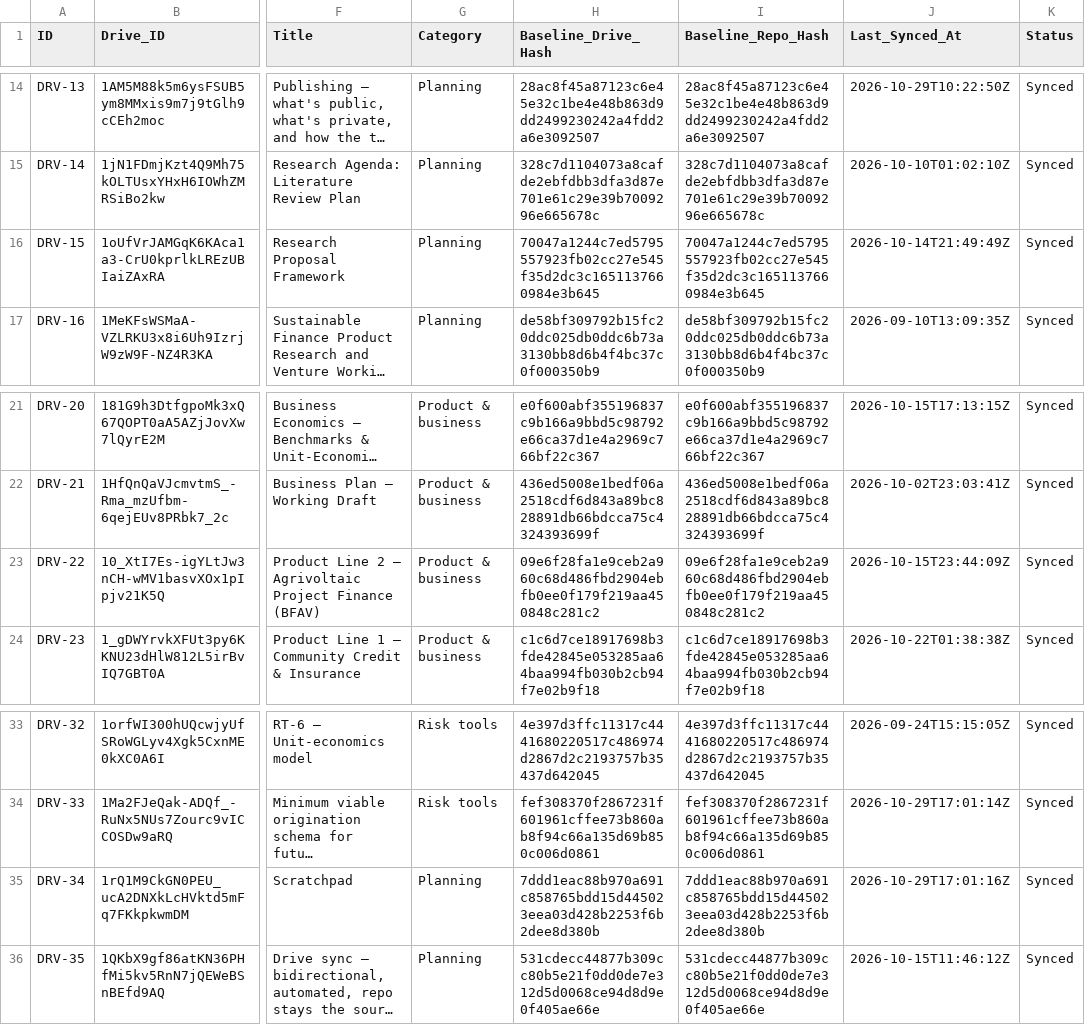
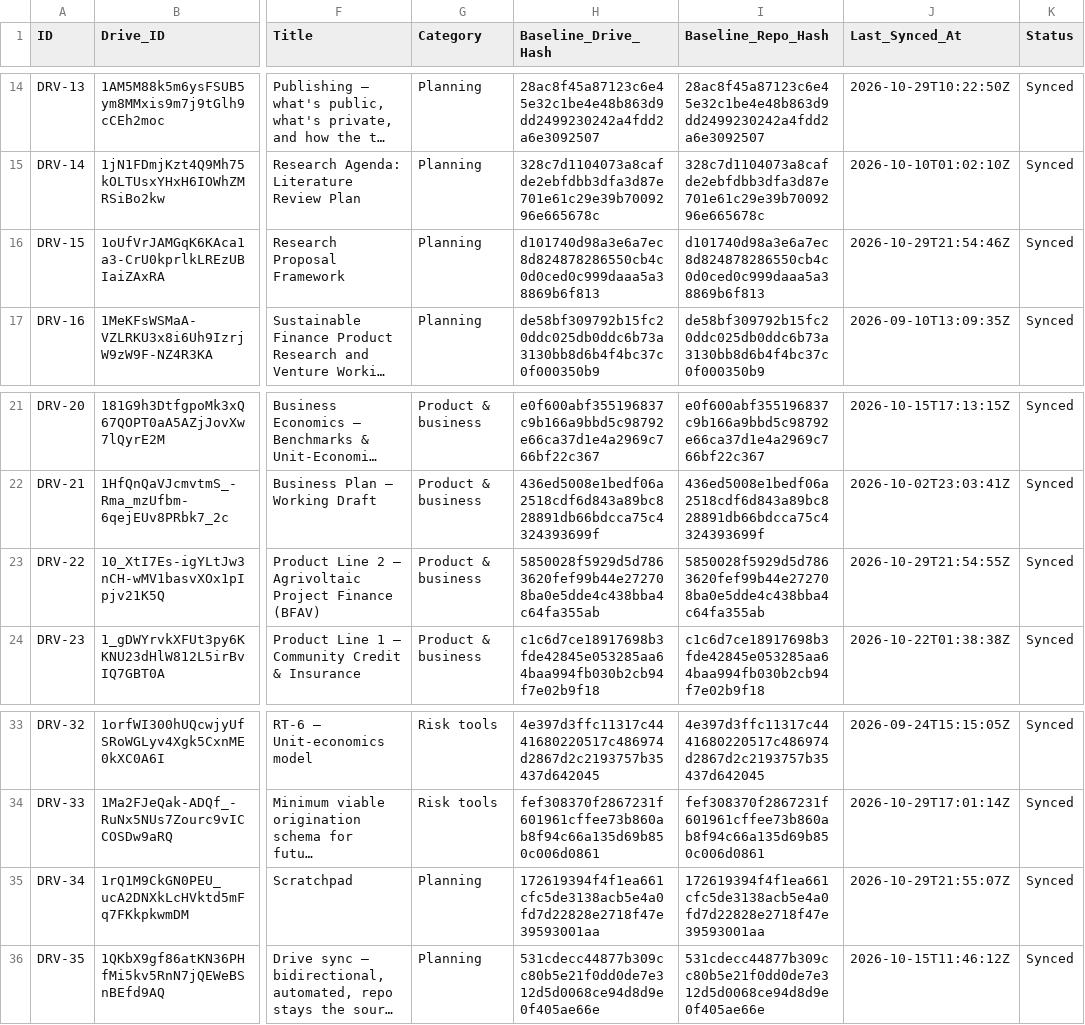
Before and after one commit to benbaichmankass/sustainable-finance-venture, a CSV file: data/drive-links.csv, drawn as a sheet; only a part is shown, gaps mark what is left out; long unchanged cells end in …; the diff names each change by its address in the sheet, - before the commit and + after, or states it on an @@ line.

```diff
--- a/data/drive-links.csv
+++ b/data/drive-links.csv
-H16 (Baseline_Drive_Hash): 70047a1244c7ed5795557923fb02cc27e545f35d2dc3c1651137660984e3b645
+H16 (Baseline_Drive_Hash): d101740d98a3e6a7ec8d824878286550cb4c0d0ced0c999daaa5a38869b6f813
-I16 (Baseline_Repo_Hash): 70047a1244c7ed5795557923fb02cc27e545f35d2dc3c1651137660984e3b645
+I16 (Baseline_Repo_Hash): d101740d98a3e6a7ec8d824878286550cb4c0d0ced0c999daaa5a38869b6f813
-J16 (Last_Synced_At): 2026-10-14T21:49:49Z
+J16 (Last_Synced_At): 2026-10-29T21:54:46Z
-H23 (Baseline_Drive_Hash): 09e6f28fa1e9ceb2a960c68d486fbd2904ebfb0ee0f179f219aa450848c281c2
+H23 (Baseline_Drive_Hash): 5850028f5929d5d7863620fef99b44e272708ba0e5dde4c438bba4c64fa355ab
-I23 (Baseline_Repo_Hash): 09e6f28fa1e9ceb2a960c68d486fbd2904ebfb0ee0f179f219aa450848c281c2
+I23 (Baseline_Repo_Hash): 5850028f5929d5d7863620fef99b44e272708ba0e5dde4c438bba4c64fa355ab
-J23 (Last_Synced_At): 2026-10-15T23:44:09Z
+J23 (Last_Synced_At): 2026-10-29T21:54:55Z
-H35 (Baseline_Drive_Hash): 7ddd1eac88b970a691c858765bdd15d445023eea03d428b2253f6b2dee8d380b
+H35 (Baseline_Drive_Hash): 172619394f4f1ea661cfc5de3138acb5e4a0fd7d22828e2718f47e39593001aa
-I35 (Baseline_Repo_Hash): 7ddd1eac88b970a691c858765bdd15d445023eea03d428b2253f6b2dee8d380b
+I35 (Baseline_Repo_Hash): 172619394f4f1ea661cfc5de3138acb5e4a0fd7d22828e2718f47e39593001aa
-J35 (Last_Synced_At): 2026-10-29T17:01:16Z
+J35 (Last_Synced_At): 2026-10-29T21:55:07Z
```
Also changed, not shown: 4 other files.
